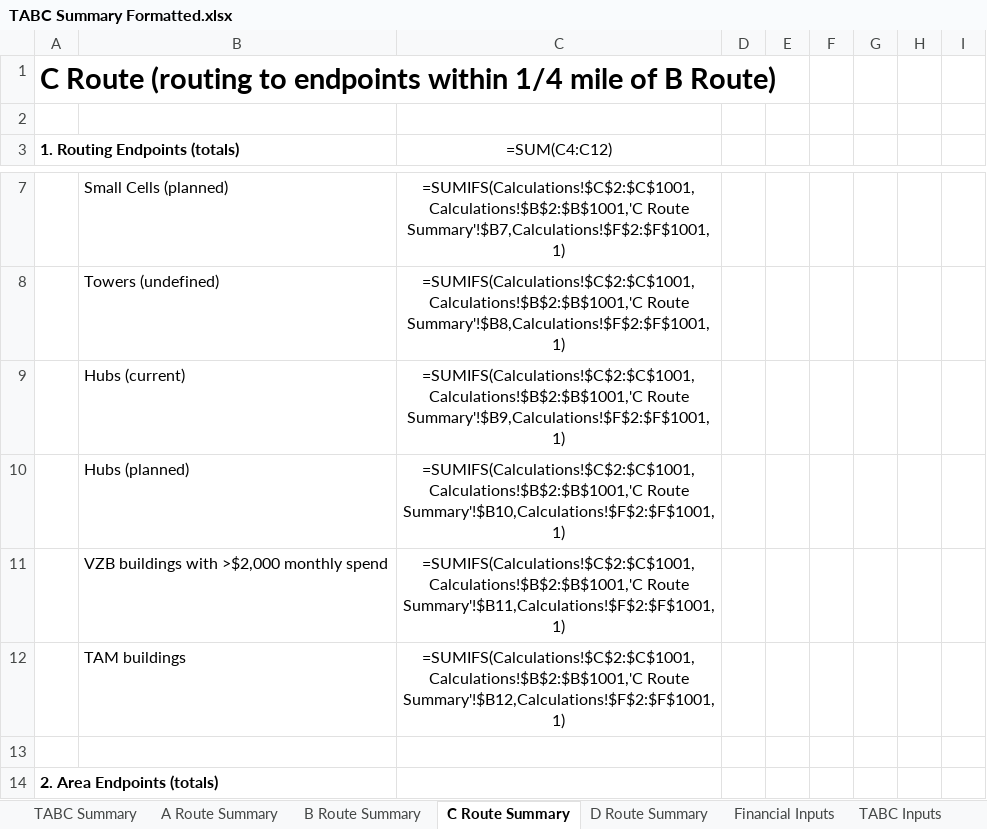
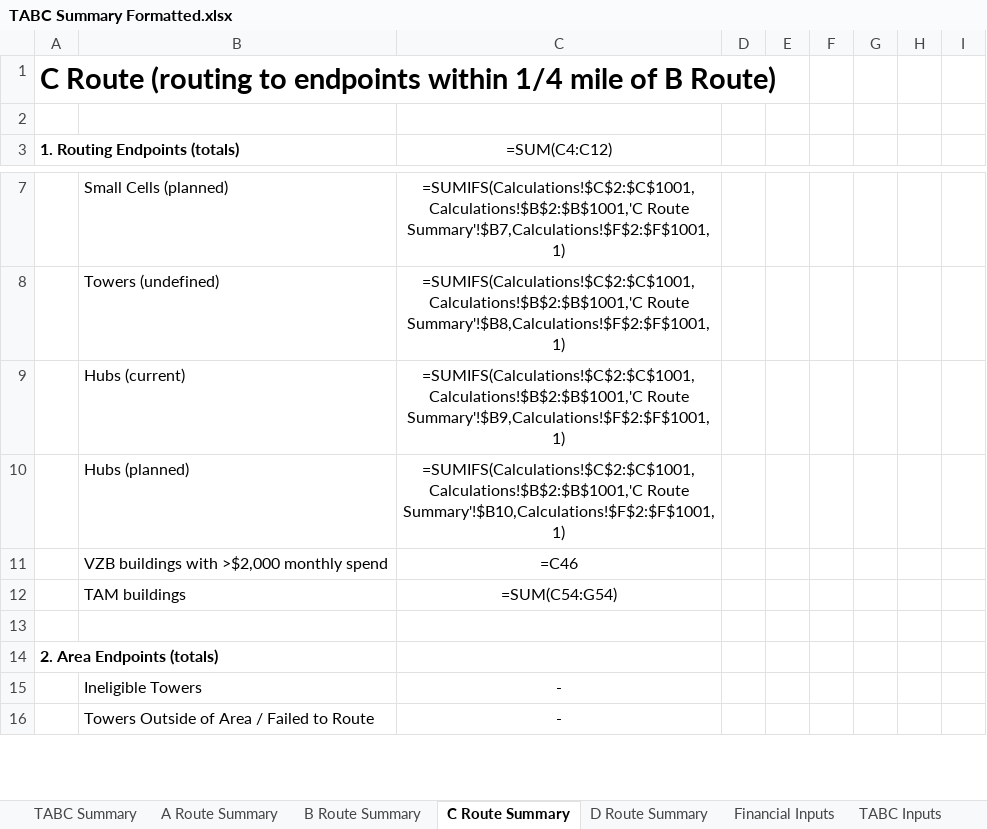
Before and after one commit to arxpoetica/totally-temp-aro, an Excel workbook: app/public/csv/TABC Summary Formatted.xlsx, sheet C Route Summary, drawn as a sheet; only a part is shown, gaps mark what is left out; the shorter side is filled out with more unchanged rows; values as stored, in another font and other column widths than the file's, no borders; formulas are shown in place of their values; the diff names each change by its address in the sheet, - before the commit and + after, or states it on an @@ line.

Commit message:
One more excel upload

```diff
--- a/app/public/csv/TABC Summary Formatted.xlsx (sheet C Route Summary)
+++ b/app/public/csv/TABC Summary Formatted.xlsx (sheet C Route Summary)
-C11 (=SUM(C4:C12)): =SUMIFS(Calculations!$C$2:$C$1001,Calculations!$B$2:$B$1001,'C Route Summary'!$B11,Calculations!$F$2:$F$1001,1)
+C11 (=SUM(C4:C12)): =C46
-C12 (=SUM(C4:C12)): =SUMIFS(Calculations!$C$2:$C$1001,Calculations!$B$2:$B$1001,'C Route Summary'!$B12,Calculations!$F$2:$F$1001,1)
+C12 (=SUM(C4:C12)): =SUM(C54:G54)
```
Also changed, not shown: sheet B Route Summary, sheet D Route Summary.
